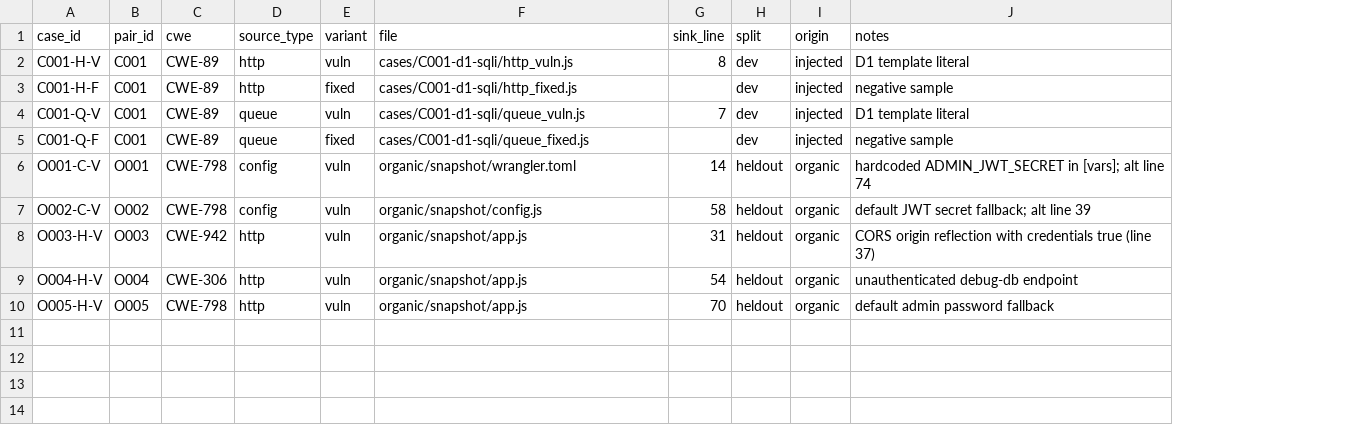
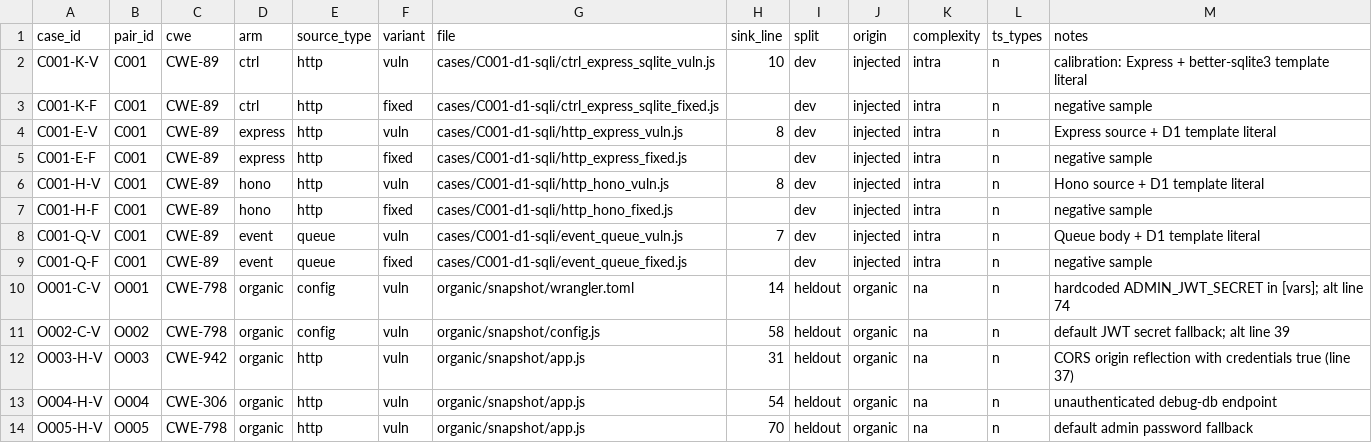
Before and after one commit to yusufarbc/e-commerce-cloudflare, a CSV file: research/serverless-sast-study/corpus/ground_truth.csv, drawn as a sheet; addresses are those after the commit; the diff names each change by its address in the sheet, - before the commit and + after, or states it on an @@ line.

```diff
--- a/research/serverless-sast-study/corpus/ground_truth.csv
+++ b/research/serverless-sast-study/corpus/ground_truth.csv
+column D (arm), rows 6-14: hono | hono | event | event | organic | organic | organic | organic | organic
+column K (complexity), rows 6-14: intra | intra | intra | intra | na | na | na | na | na
+column L (ts_types), rows 6-14: all n
+row 2: C001-K-V | C001 | CWE-89 | ctrl | http | vuln | cases/C001-d1-sqli/ctrl_express_sqlite_vuln.js | 10 | dev | injected | intra | n | calibration: Express + better-sqlite3 template literal
+row 3: C001-K-F | C001 | CWE-89 | ctrl | http | fixed | cases/C001-d1-sqli/ctrl_express_sqlite_fixed.js |  | dev | injected | intra | n | negative sample
+row 4: C001-E-V | C001 | CWE-89 | express | http | vuln | cases/C001-d1-sqli/http_express_vuln.js | 8 | dev | injected | intra | n | Express source + D1 template literal
+row 5: C001-E-F | C001 | CWE-89 | express | http | fixed | cases/C001-d1-sqli/http_express_fixed.js |  | dev | injected | intra | n | negative sample
-G6 (file): cases/C001-d1-sqli/http_vuln.js
+G6 (file): cases/C001-d1-sqli/http_hono_vuln.js
-M6 (notes): D1 template literal
+M6 (notes): Hono source + D1 template literal
-G7 (file): cases/C001-d1-sqli/http_fixed.js
+G7 (file): cases/C001-d1-sqli/http_hono_fixed.js
-G8 (file): cases/C001-d1-sqli/queue_vuln.js
+G8 (file): cases/C001-d1-sqli/event_queue_vuln.js
-M8 (notes): D1 template literal
+M8 (notes): Queue body + D1 template literal
-G9 (file): cases/C001-d1-sqli/queue_fixed.js
+G9 (file): cases/C001-d1-sqli/event_queue_fixed.js
```
Also changed, not shown: 24 other files.
